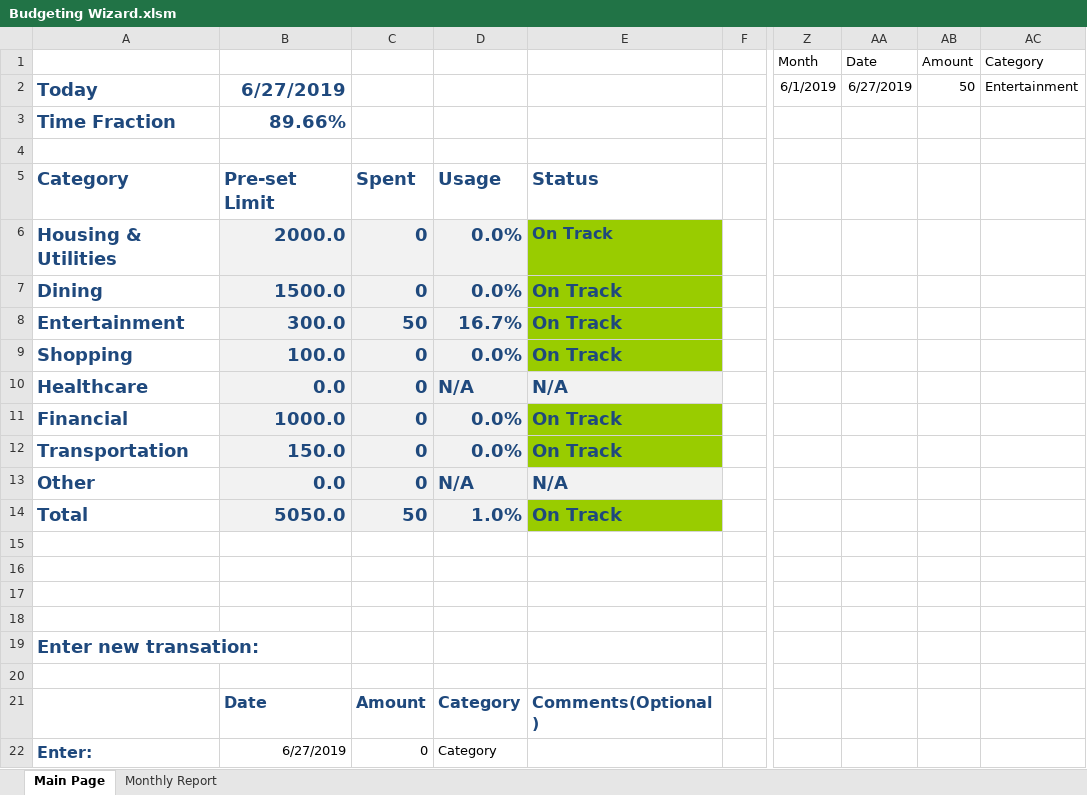
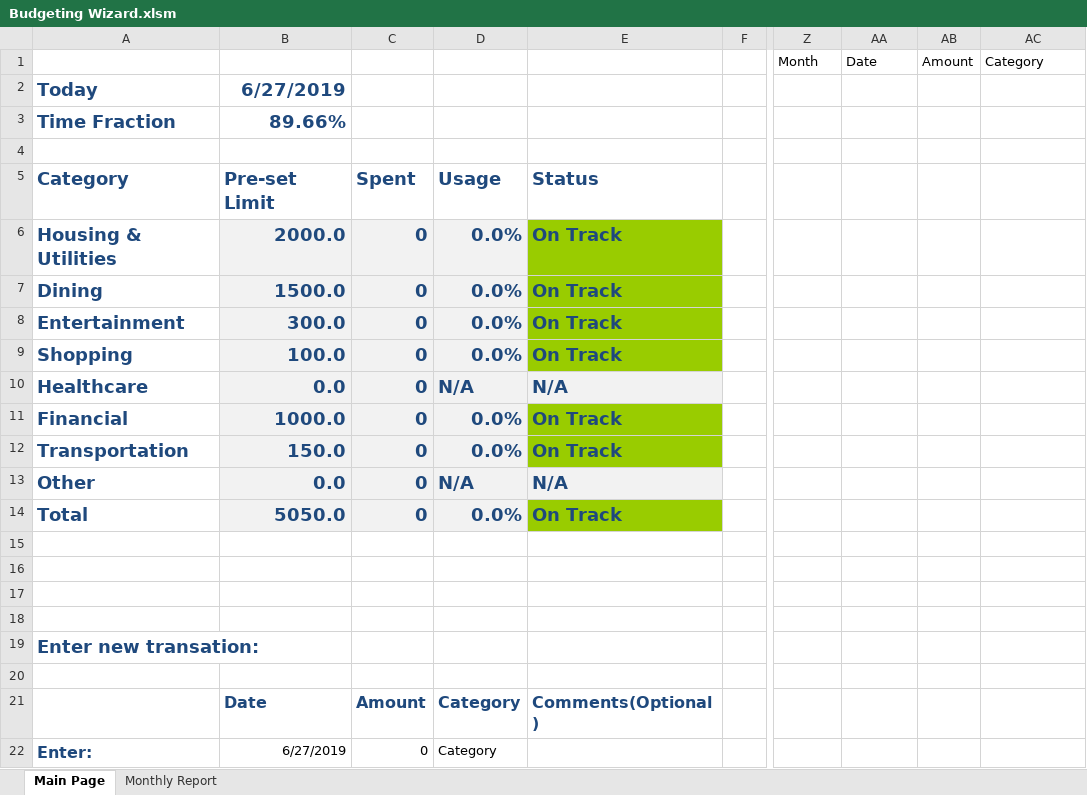
Before and after one commit to boszbc/Budgeting-Wizard, an Excel workbook: Budgeting Wizard.xlsm, sheet Main Page, drawn as a sheet; only a part is shown, gaps mark what is left out; values as stored, in another font and other column widths than the file's, no borders; charts and pictures not drawn; the diff names each change by its address in the sheet, - before the commit and + after, or states it on an @@ line.

```diff
--- a/Budgeting Wizard.xlsm (sheet Main Page)
+++ b/Budgeting Wizard.xlsm (sheet Main Page)
-Z2: 6/1/2019
+Z2: (empty)
-AA2: 6/27/2019
+AA2: (empty)
-AB2: 50
+AB2: (empty)
-AC2: Entertainment
+AC2: (empty)
@@ E6 text size: larger @@
-C8: 50
+C8: 0
-D8: 16.7%
+D8: 0.0%
-C14: 50
+C14: 0
-D14: 1.0%
+D14: 0.0%
```
Also changed, not shown: sheet Monthly Report, formulas that keep their value, charts or pictures.
